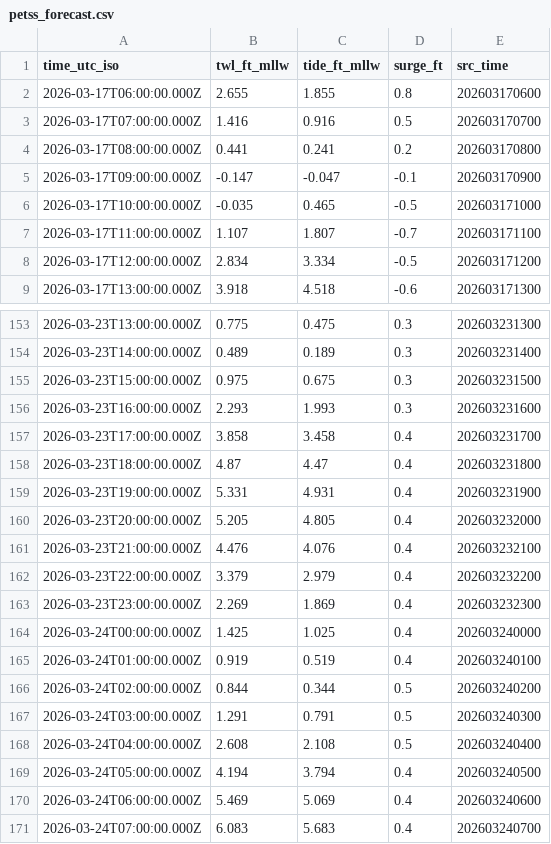
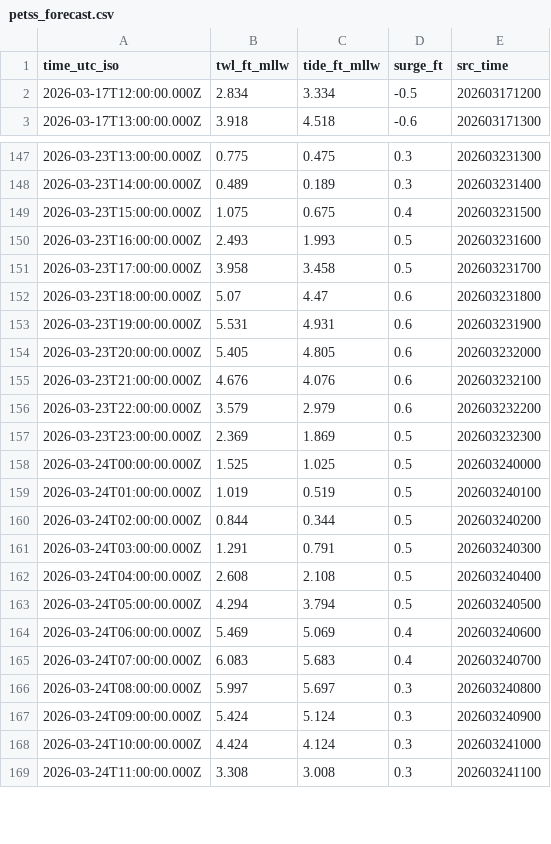
Before and after one commit to hondrospj/Reedy-Point, a CSV file: data/petss_forecast.csv, drawn as a sheet; only a part is shown, gaps mark what is left out; the shorter side is filled out with more unchanged rows; the diff covers the shown part only.

```diff
--- a/data/petss_forecast.csv
+++ b/data/petss_forecast.csv
@@ -1,8 +1,2 @@
 time_utc_iso,twl_ft_mllw,tide_ft_mllw,surge_ft,src_time
-2026-03-17T06:00:00.000Z,2.655,1.855,0.8,202603170600
-2026-03-17T07:00:00.000Z,1.416,0.916,0.5,202603170700
-2026-03-17T08:00:00.000Z,0.441,0.241,0.2,202603170800
-2026-03-17T09:00:00.000Z,-0.147,-0.047,-0.1,202603170900
-2026-03-17T10:00:00.000Z,-0.035,0.465,-0.5,202603171000
-2026-03-17T11:00:00.000Z,1.107,1.807,-0.7,202603171100
 2026-03-17T12:00:00.000Z,2.834,3.334,-0.5,202603171200
@@ -154,13 +148,13 @@ time_utc_iso,twl_ft_mllw,tide_ft_mllw,surge_ft,src_time
 2026-03-23T14:00:00.000Z,0.489,0.189,0.3,202603231400
-2026-03-23T15:00:00.000Z,0.975,0.675,0.3,202603231500
-2026-03-23T16:00:00.000Z,2.293,1.993,0.3,202603231600
-2026-03-23T17:00:00.000Z,3.858,3.458,0.4,202603231700
-2026-03-23T18:00:00.000Z,4.87,4.47,0.4,202603231800
-2026-03-23T19:00:00.000Z,5.331,4.931,0.4,202603231900
-2026-03-23T20:00:00.000Z,5.205,4.805,0.4,202603232000
-2026-03-23T21:00:00.000Z,4.476,4.076,0.4,202603232100
-2026-03-23T22:00:00.000Z,3.379,2.979,0.4,202603232200
-2026-03-23T23:00:00.000Z,2.269,1.869,0.4,202603232300
-2026-03-24T00:00:00.000Z,1.425,1.025,0.4,202603240000
-2026-03-24T01:00:00.000Z,0.919,0.519,0.4,202603240100
+2026-03-23T15:00:00.000Z,1.075,0.675,0.4,202603231500
+2026-03-23T16:00:00.000Z,2.493,1.993,0.5,202603231600
+2026-03-23T17:00:00.000Z,3.958,3.458,0.5,202603231700
+2026-03-23T18:00:00.000Z,5.07,4.47,0.6,202603231800
+2026-03-23T19:00:00.000Z,5.531,4.931,0.6,202603231900
+2026-03-23T20:00:00.000Z,5.405,4.805,0.6,202603232000
+2026-03-23T21:00:00.000Z,4.676,4.076,0.6,202603232100
+2026-03-23T22:00:00.000Z,3.579,2.979,0.6,202603232200
+2026-03-23T23:00:00.000Z,2.369,1.869,0.5,202603232300
+2026-03-24T00:00:00.000Z,1.525,1.025,0.5,202603240000
+2026-03-24T01:00:00.000Z,1.019,0.519,0.5,202603240100
 2026-03-24T02:00:00.000Z,0.844,0.344,0.5,202603240200
@@ -168,3 +162,3 @@ time_utc_iso,twl_ft_mllw,tide_ft_mllw,surge_ft,src_time
 2026-03-24T04:00:00.000Z,2.608,2.108,0.5,202603240400
-2026-03-24T05:00:00.000Z,4.194,3.794,0.4,202603240500
+2026-03-24T05:00:00.000Z,4.294,3.794,0.5,202603240500
 2026-03-24T06:00:00.000Z,5.469,5.069,0.4,202603240600
```
Also changed, not shown: 6 added rows and 46 edited cells elsewhere in this file, 3 other files.
